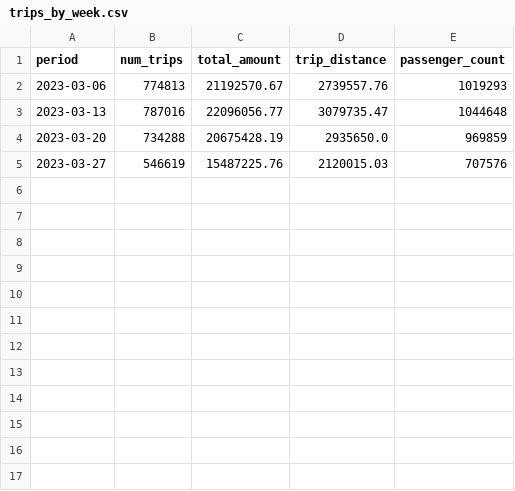
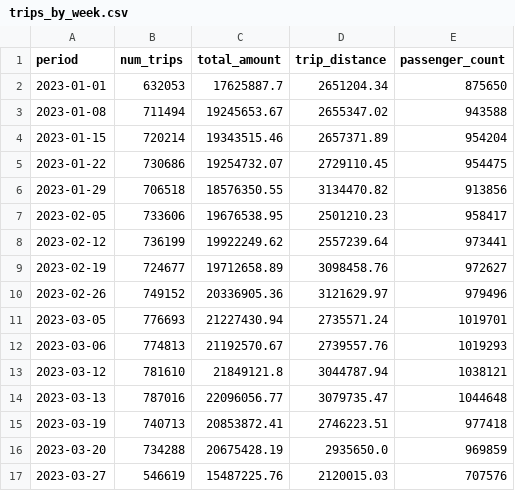
Before and after one commit to Fixer38/nyc_dagster, a CSV file: data/outputs/trips_by_week.csv, drawn as a sheet; the diff names each change by its address in the sheet, - before the commit and + after, or states it on an @@ line.

```diff
--- a/data/outputs/trips_by_week.csv
+++ b/data/outputs/trips_by_week.csv
+row 2: 2023-01-01 | 632053 | 17625887.7 | 2651204.34 | 875650
+row 3: 2023-01-08 | 711494 | 19245653.67 | 2655347.02 | 943588
+row 4: 2023-01-15 | 720214 | 19343515.46 | 2657371.89 | 954204
+row 5: 2023-01-22 | 730686 | 19254732.07 | 2729110.45 | 954475
+row 6: 2023-01-29 | 706518 | 18576350.55 | 3134470.82 | 913856
+row 7: 2023-02-05 | 733606 | 19676538.95 | 2501210.23 | 958417
+row 8: 2023-02-12 | 736199 | 19922249.62 | 2557239.64 | 973441
+row 9: 2023-02-19 | 724677 | 19712658.89 | 3098458.76 | 972627
+row 10: 2023-02-26 | 749152 | 20336905.36 | 3121629.97 | 979496
+row 11: 2023-03-05 | 776693 | 21227430.94 | 2735571.24 | 1019701
+row 13: 2023-03-12 | 781610 | 21849121.8 | 3044787.94 | 1038121
+row 15: 2023-03-19 | 740713 | 20853872.41 | 2746223.51 | 977418
```
Also changed, not shown: 2 other files.
